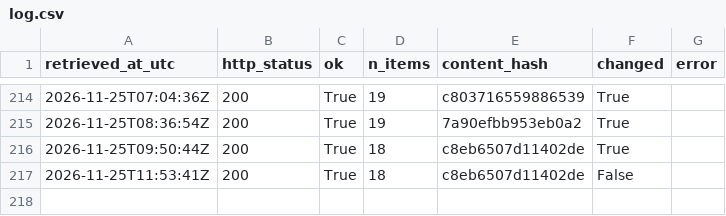
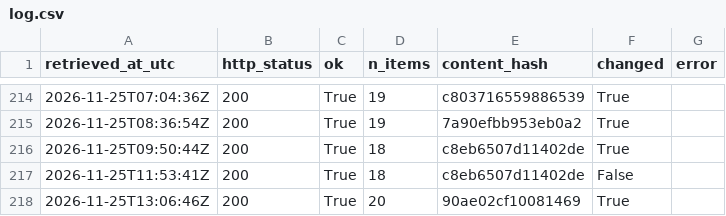
Before and after one commit to Chenyang1006/tfl-lift-data, a CSV file: data/log.csv, drawn as a sheet; only a part is shown, gaps mark what is left out; the diff names each change by its address in the sheet, - before the commit and + after, or states it on an @@ line.

Commit message:
Lift data 2026-11-25T13:06Z

```diff
--- a/data/log.csv
+++ b/data/log.csv
+row 218: 2026-11-25T13:06:46Z | 200 | True | 20 | 90ae02cf10081469 | True
```
Also changed, not shown: 2 other files.
